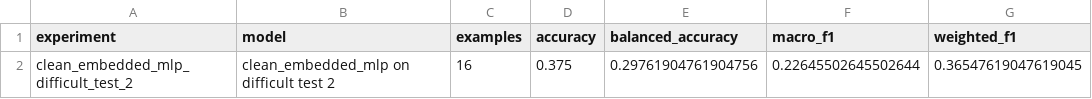
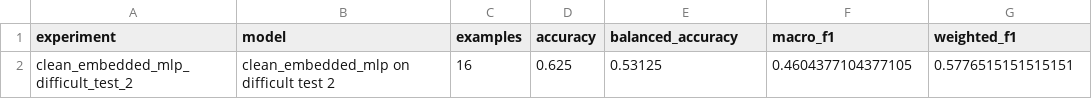
Before and after one commit to neburcraft/MAIR1a-F3, a CSV file: experiments/clean_embedded_mlp_difficult_test_2/metrics.csv, drawn as a sheet.

```diff
--- a/experiments/clean_embedded_mlp_difficult_test_2/metrics.csv
+++ b/experiments/clean_embedded_mlp_difficult_test_2/metrics.csv
@@ -1,2 +1,2 @@
 experiment,model,examples,accuracy,balanced_accuracy,macro_f1,weighted_f1
-clean_embedded_mlp_difficult_test_2,clean_embedded_mlp on difficult test 2,16,0.375,0.29761904761904756,0.22645502645502644,0.36547619047619045
+clean_embedded_mlp_difficult_test_2,clean_embedded_mlp on difficult test 2,16,0.625,0.53125,0.4604377104377105,0.5776515151515151
```
Also changed, not shown: experiments/clean_embedded_mlp_difficult_test_2/classification_report.csv, experiments/clean_embedded_mlp_difficult_test_2/errors.csv, 18 other files.
